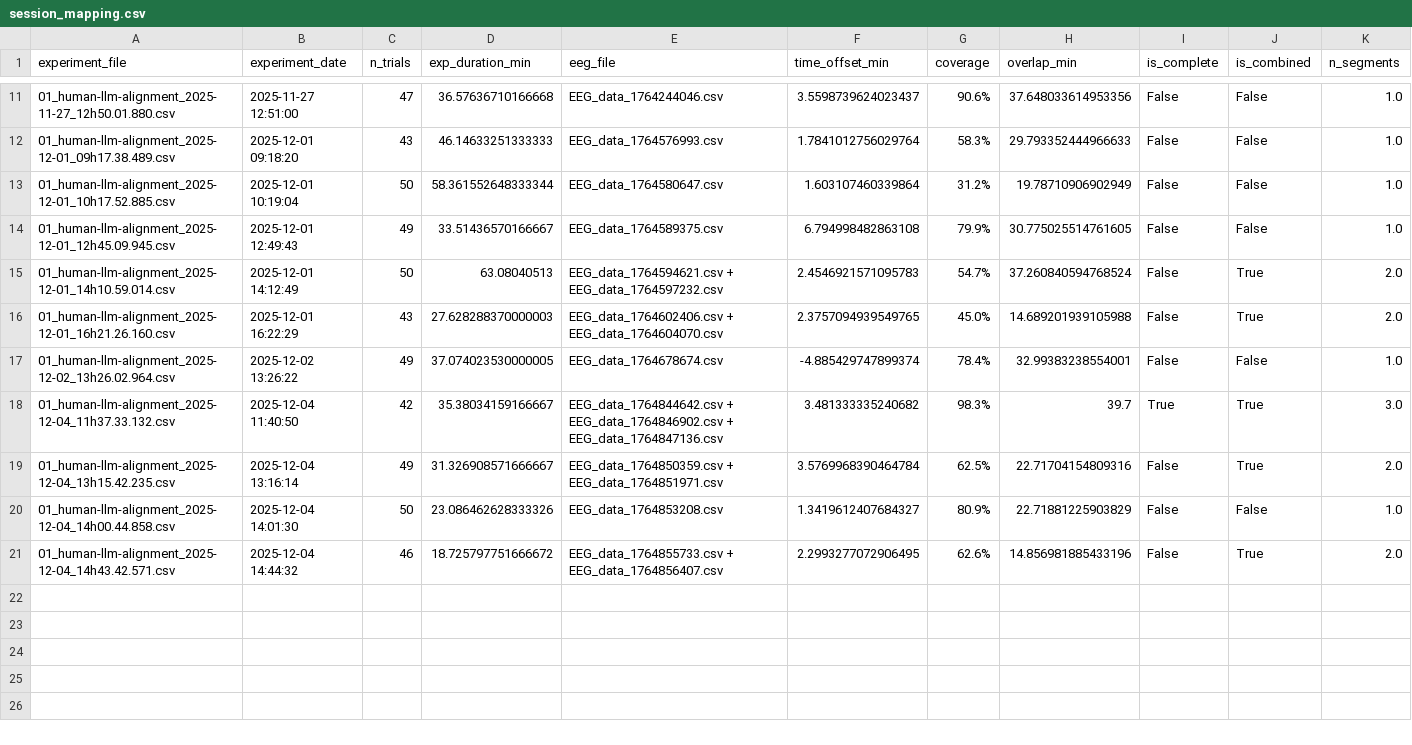
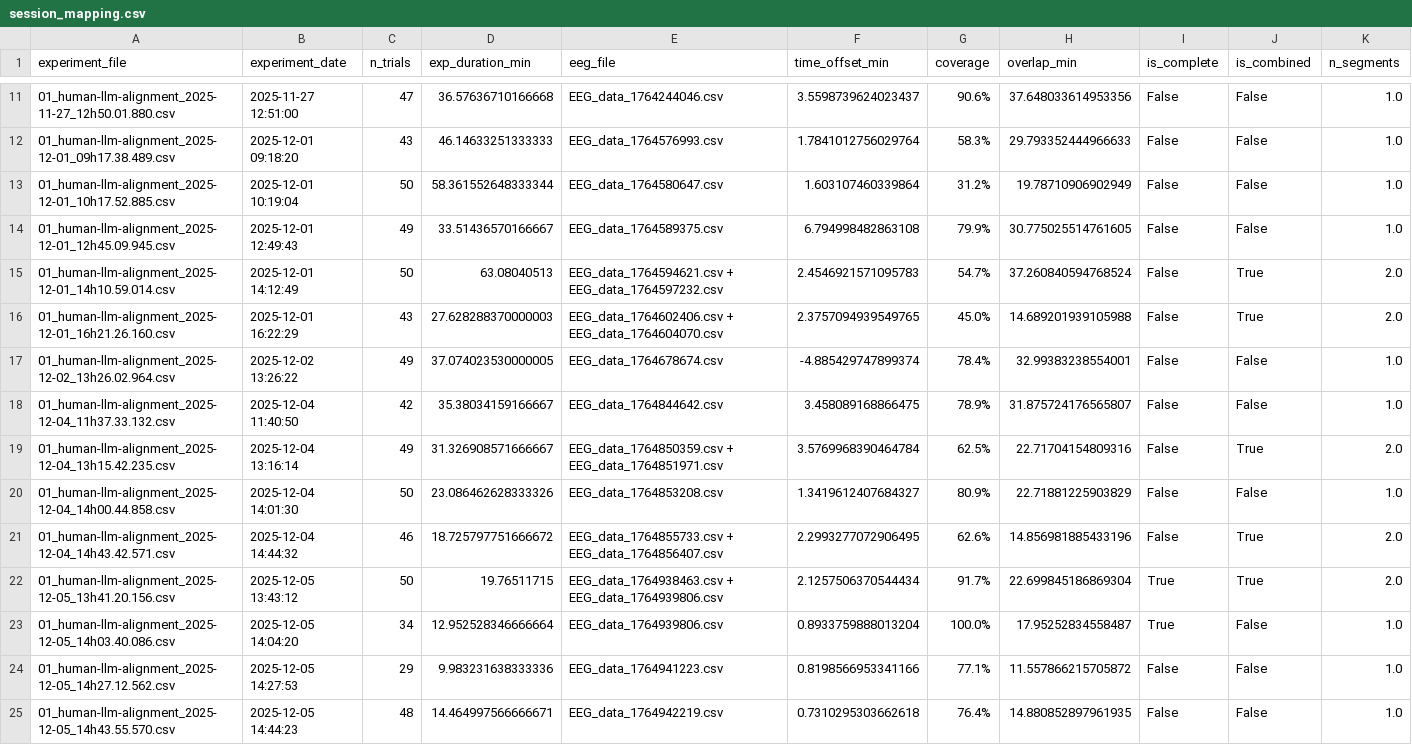
Before and after one commit to kimberlyeder/eeg-eyetracking-analysis, a CSV file: session_mapping.csv, drawn as a sheet; only a part is shown, gaps mark what is left out.

Commit message:
new data

```diff
--- a/session_mapping.csv
+++ b/session_mapping.csv
@@ -17,3 +17,3 @@ experiment_file,experiment_date,n_trials,exp_duration_min,eeg_file,time_offset_m
 01_human-llm-alignment_2025-12-02_13h26.02.964.csv,2025-12-02 13:26:22,49,37.074023530000005,EEG_data_1764678674.csv,-4.885429747899374,78.4%,32.99383238554001,False,False,1.0
-01_human-llm-alignment_2025-12-04_11h37.33.132.csv,2025-12-04 11:40:50,42,35.38034159166667,EEG_data_1764844642.csv + EEG_data_1764846902.csv + EEG_data_1764847136.csv,3.481333335240682,98.3%,39.7,True,True,3.0
+01_human-llm-alignment_2025-12-04_11h37.33.132.csv,2025-12-04 11:40:50,42,35.38034159166667,EEG_data_1764844642.csv,3.458089168866475,78.9%,31.875724176565807,False,False,1.0
 01_human-llm-alignment_2025-12-04_13h15.42.235.csv,2025-12-04 13:16:14,49,31.326908571666667,EEG_data_1764850359.csv + EEG_data_1764851971.csv,3.5769968390464784,62.5%,22.71704154809316,False,True,2.0
@@ -21 +21,5 @@ experiment_file,experiment_date,n_trials,exp_duration_min,eeg_file,time_offset_m
 01_human-llm-alignment_2025-12-04_14h43.42.571.csv,2025-12-04 14:44:32,46,18.725797751666672,EEG_data_1764855733.csv + EEG_data_1764856407.csv,2.2993277072906495,62.6%,14.856981885433196,False,True,2.0
+01_human-llm-alignment_2025-12-05_13h41.20.156.csv,2025-12-05 13:43:12,50,19.76511715,EEG_data_1764938463.csv + EEG_data_1764939806.csv,2.1257506370544434,91.7%,22.699845186869304,True,True,2.0
+01_human-llm-alignment_2025-12-05_14h03.40.086.csv,2025-12-05 14:04:20,34,12.952528346666664,EEG_data_1764939806.csv,0.8933759888013204,100.0%,17.95252834558487,True,False,1.0
+01_human-llm-alignment_2025-12-05_14h27.12.562.csv,2025-12-05 14:27:53,29,9.983231638333336,EEG_data_1764941223.csv,0.8198566953341166,77.1%,11.557866215705872,False,False,1.0
+01_human-llm-alignment_2025-12-05_14h43.55.570.csv,2025-12-05 14:44:23,48,14.464997566666671,EEG_data_1764942219.csv,0.7310295303662618,76.4%,14.880852897961935,False,False,1.0
```
Also changed, not shown: 2 other files.
